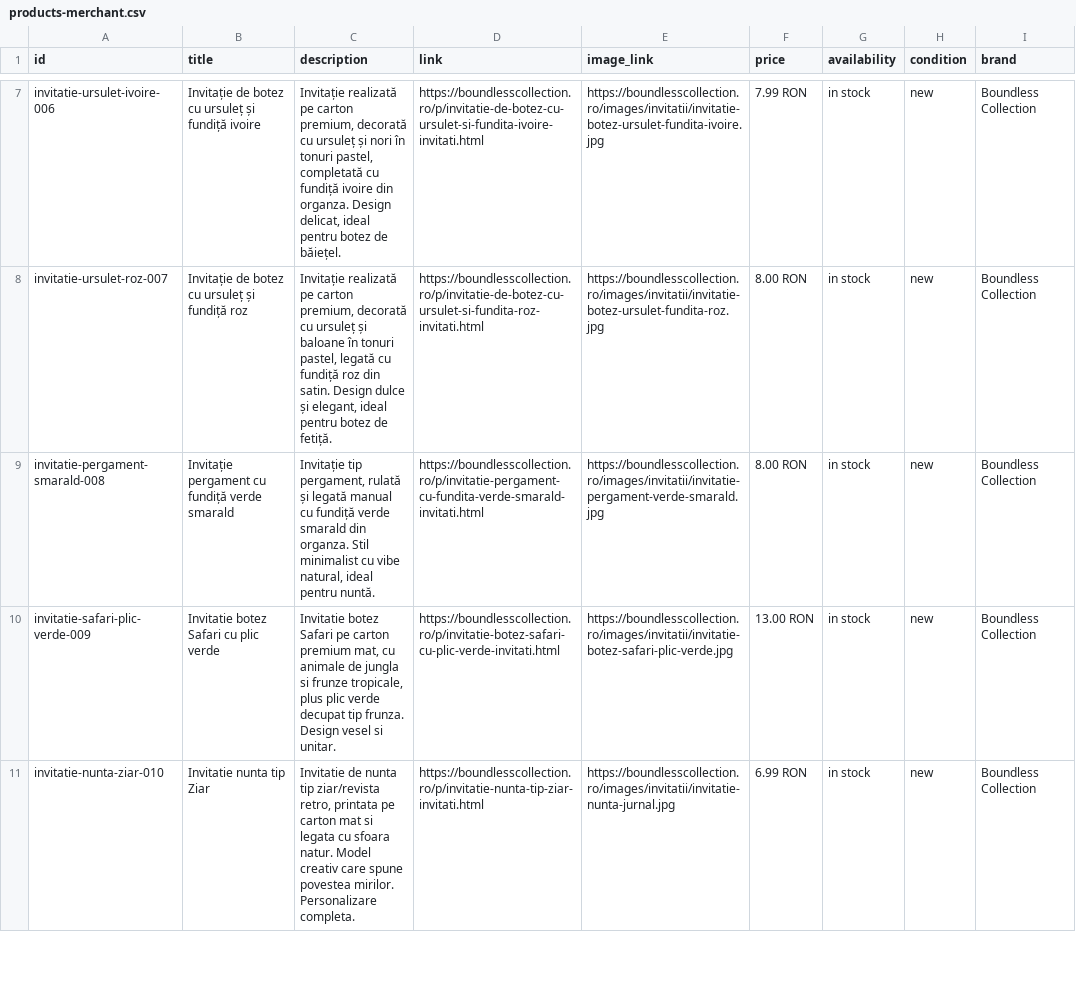
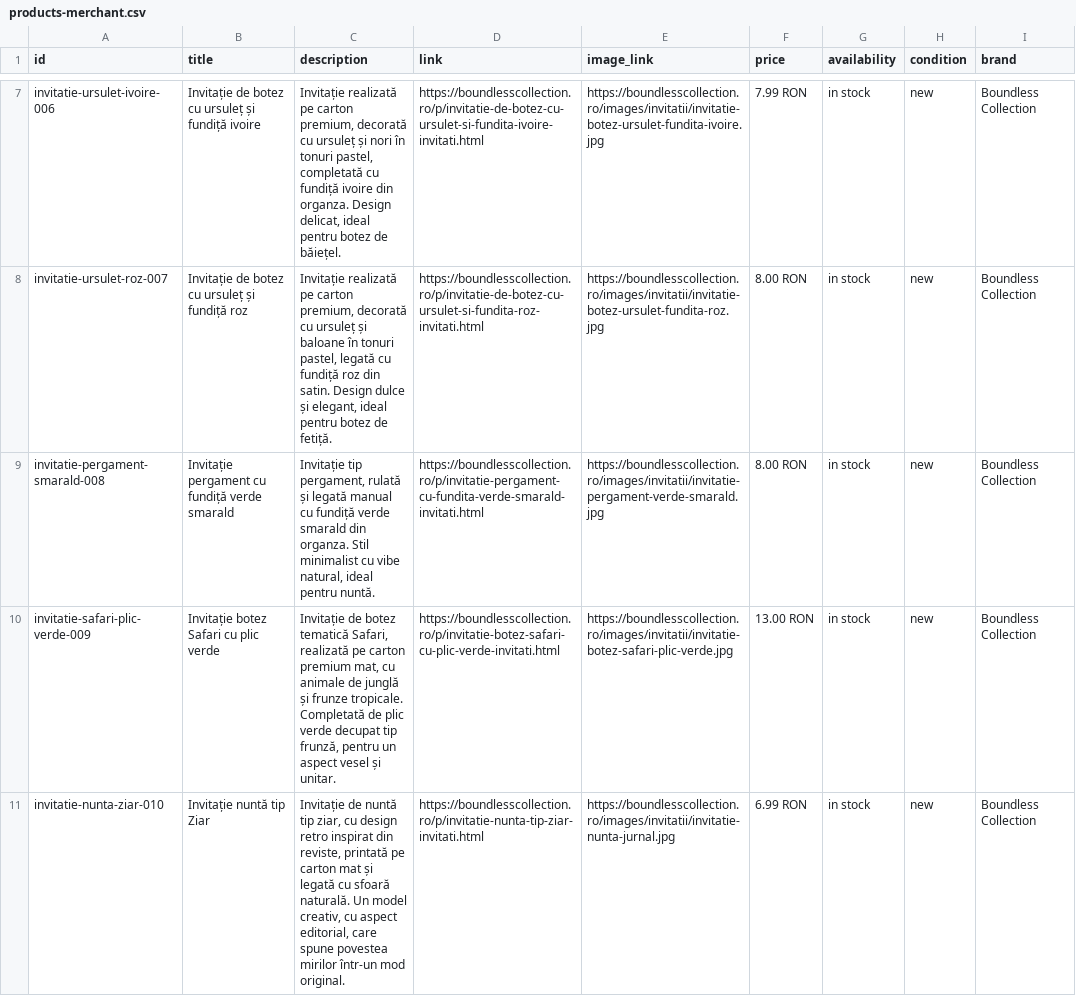
Before and after one commit to ionitadelia2-hub/boundlesscollection-site, a CSV file: public/feeds/products-merchant.csv, drawn as a sheet; only a part is shown, gaps mark what is left out; the diff covers the shown part only; the diff names each change by its address in the sheet, - before the commit and + after, or states it on an @@ line.

```diff
--- a/public/feeds/products-merchant.csv
+++ b/public/feeds/products-merchant.csv
-B10 (title): Invitatie botez Safari cu plic verde
+B10 (title): Invitație botez Safari cu plic verde
-C10 (description): Invitatie botez Safari pe carton premium mat, cu animale de jungla si frunze tropicale, plus plic verde decupat tip frunza. Design vesel si unitar.
+C10 (description): Invitație de botez tematică Safari, realizată pe carton premium mat, cu animale de junglă și frunze tropicale. Completată de plic verde decupat tip frunză, pentru un aspect vesel și unitar.
-B11 (title): Invitatie nunta tip Ziar
+B11 (title): Invitație nuntă tip Ziar
-C11 (description): Invitatie de nunta tip ziar/revista retro, printata pe carton mat si legata cu sfoara natur. Model creativ care spune povestea mirilor. Personalizare completa.
+C11 (description): Invitație de nuntă tip ziar, cu design retro inspirat din reviste, printată pe carton mat și legată cu sfoară naturală. Un model creativ, cu aspect editorial, care spune povestea mirilor într-un mod original.
```
Also changed, not shown: 7 edited cells elsewhere in this file, content/products.csv, public/content/products.csv, 6 other files.
